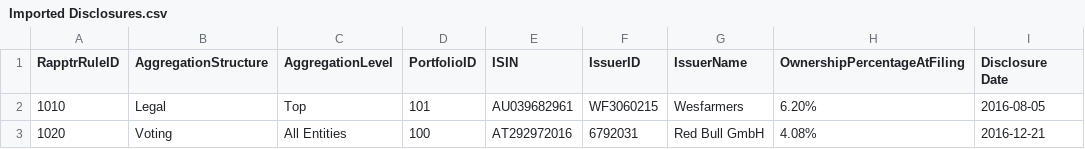
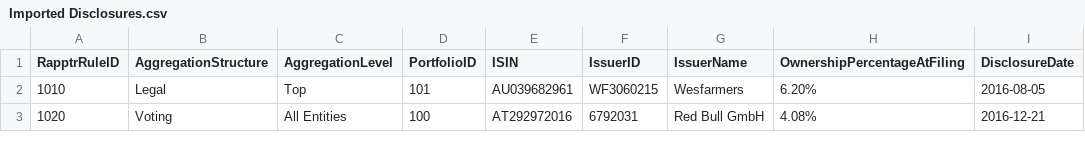
Before and after one commit to fundapps/TechDocs, a CSV file: Sample-ImportFiles/Imported Disclosures.csv, drawn as a sheet.

Commit message:
Update Imported Disclosures.csv

```diff
--- a/Sample-ImportFiles/Imported Disclosures.csv
+++ b/Sample-ImportFiles/Imported Disclosures.csv
@@ -1,2 +1,2 @@
-RapptrRuleID,AggregationStructure,AggregationLevel,PortfolioID,ISIN,IssuerID,IssuerName,OwnershipPercentageAtFiling,Disclosure Date
+RapptrRuleID,AggregationStructure,AggregationLevel,PortfolioID,ISIN,IssuerID,IssuerName,OwnershipPercentageAtFiling,DisclosureDate
 1010,Legal,Top,101,AU039682961,WF3060215,Wesfarmers,6.20%,2016-08-05
```
